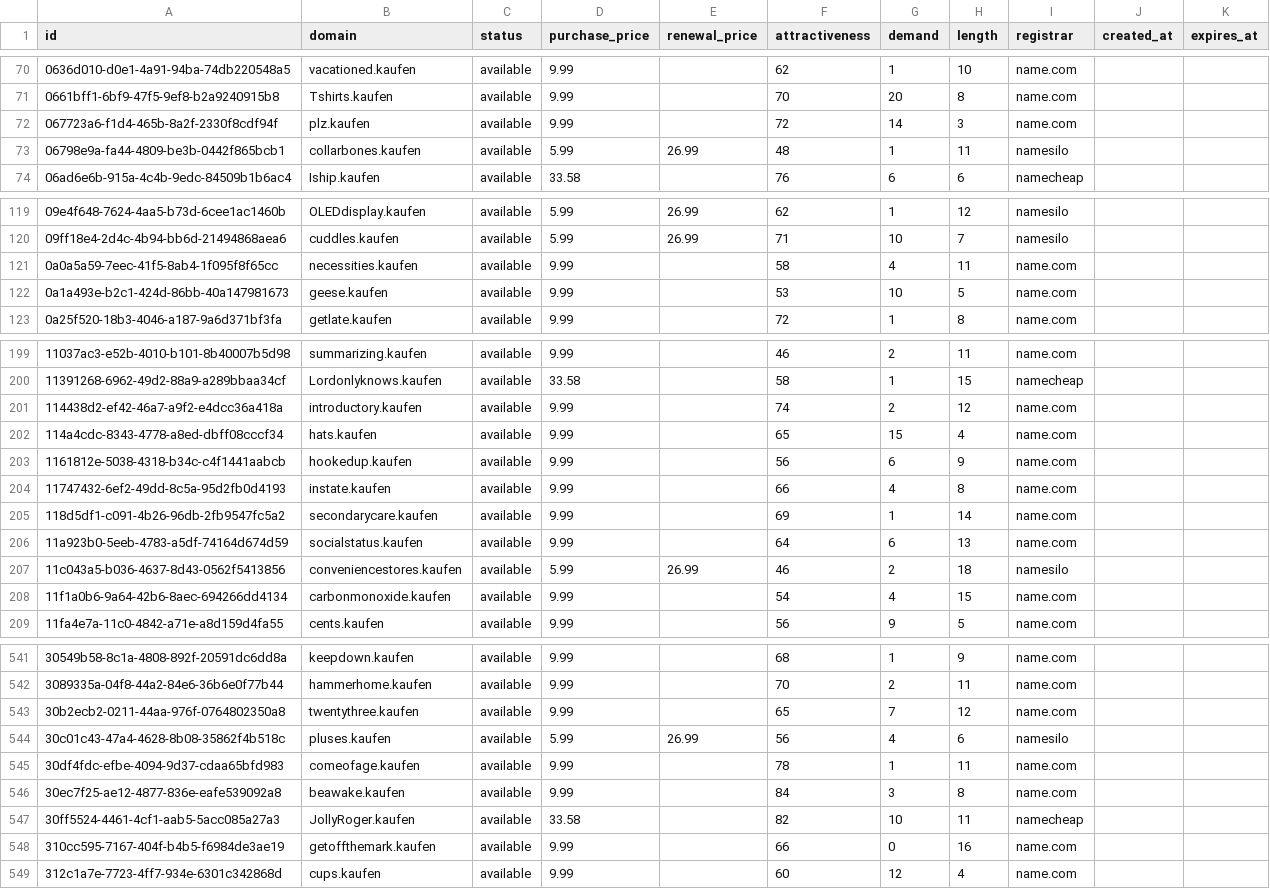
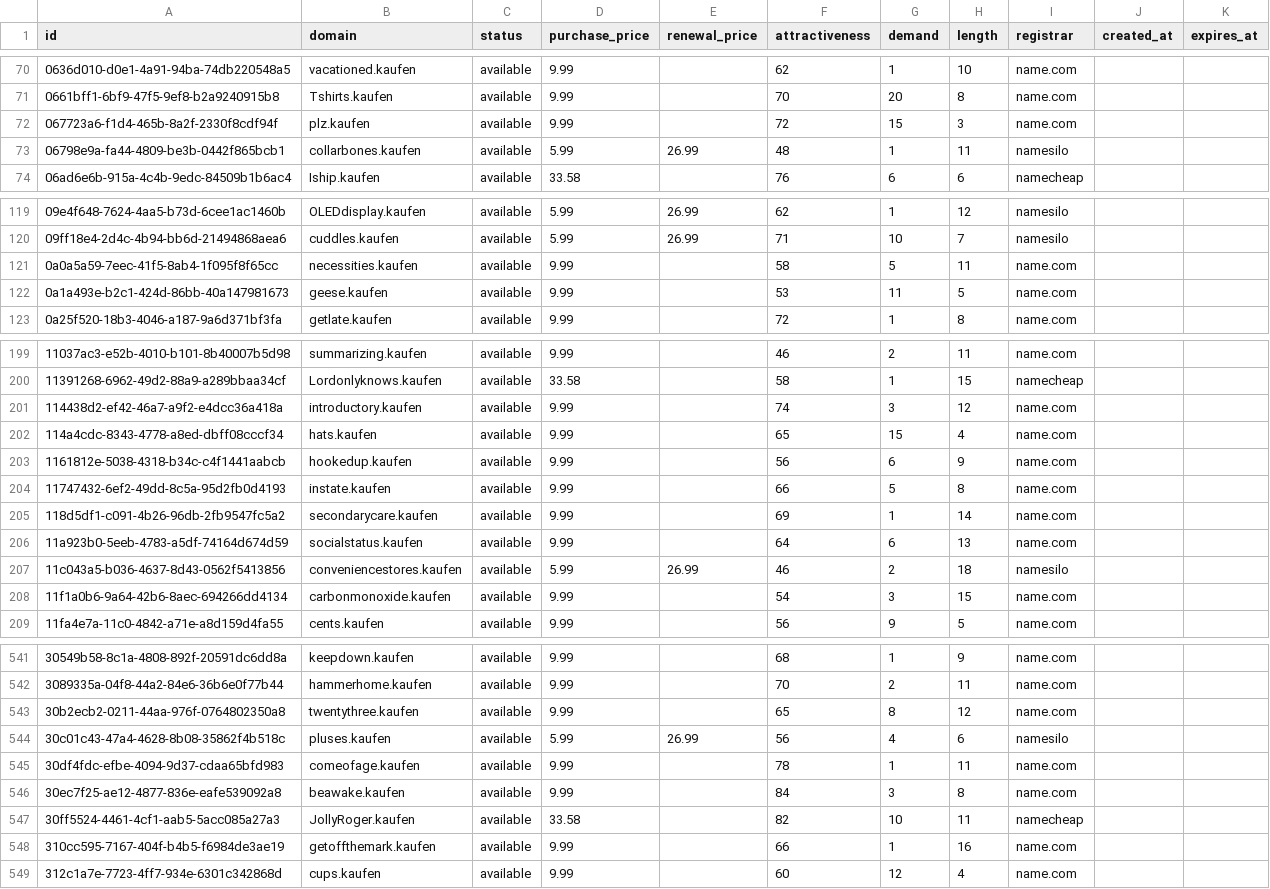
Before and after one commit to UniqueDomains/kaufen-oneword-domains, a CSV file: kaufen.csv, drawn as a sheet; only a part is shown, gaps mark what is left out; the diff covers the shown part only.

Commit message:
Domains update

```diff
--- a/kaufen.csv
+++ b/kaufen.csv
@@ -71,3 +71,3 @@ id,domain,status,purchase_price,renewal_price,attractiveness,demand,length,regis
 0661bff1-6bf9-47f5-9ef8-b2a9240915b8,Tshirts.kaufen,available,9.99,,70,20,8,name.com,,
-067723a6-f1d4-465b-8a2f-2330f8cdf94f,plz.kaufen,available,9.99,,72,14,3,name.com,,
+067723a6-f1d4-465b-8a2f-2330f8cdf94f,plz.kaufen,available,9.99,,72,15,3,name.com,,
 06798e9a-fa44-4809-be3b-0442f865bcb1,collarbones.kaufen,available,5.99,26.99,48,1,11,namesilo,,
@@ -120,4 +120,4 @@ id,domain,status,purchase_price,renewal_price,attractiveness,demand,length,regis
 09ff18e4-2d4c-4b94-bb6d-21494868aea6,cuddles.kaufen,available,5.99,26.99,71,10,7,namesilo,,
-0a0a5a59-7eec-41f5-8ab4-1f095f8f65cc,necessities.kaufen,available,9.99,,58,4,11,name.com,,
-0a1a493e-b2c1-424d-86bb-40a147981673,geese.kaufen,available,9.99,,53,10,5,name.com,,
+0a0a5a59-7eec-41f5-8ab4-1f095f8f65cc,necessities.kaufen,available,9.99,,58,5,11,name.com,,
+0a1a493e-b2c1-424d-86bb-40a147981673,geese.kaufen,available,9.99,,53,11,5,name.com,,
 0a25f520-18b3-4046-a187-9a6d371bf3fa,getlate.kaufen,available,9.99,,72,1,8,name.com,,
@@ -200,6 +200,6 @@ id,domain,status,purchase_price,renewal_price,attractiveness,demand,length,regis
 11391268-6962-49d2-88a9-a289bbaa34cf,Lordonlyknows.kaufen,available,33.58,,58,1,15,namecheap,,
-114438d2-ef42-46a7-a9f2-e4dcc36a418a,introductory.kaufen,available,9.99,,74,2,12,name.com,,
+114438d2-ef42-46a7-a9f2-e4dcc36a418a,introductory.kaufen,available,9.99,,74,3,12,name.com,,
 114a4cdc-8343-4778-a8ed-dbff08cccf34,hats.kaufen,available,9.99,,65,15,4,name.com,,
 1161812e-5038-4318-b34c-c4f1441aabcb,hookedup.kaufen,available,9.99,,56,6,9,name.com,,
-11747432-6ef2-49dd-8c5a-95d2fb0d4193,instate.kaufen,available,9.99,,66,4,8,name.com,,
+11747432-6ef2-49dd-8c5a-95d2fb0d4193,instate.kaufen,available,9.99,,66,5,8,name.com,,
 118d5df1-c091-4b26-96db-2fb9547fc5a2,secondarycare.kaufen,available,9.99,,69,1,14,name.com,,
@@ -207,3 +207,3 @@ id,domain,status,purchase_price,renewal_price,attractiveness,demand,length,regis
 11c043a5-b036-4637-8d43-0562f5413856,conveniencestores.kaufen,available,5.99,26.99,46,2,18,namesilo,,
-11f1a0b6-9a64-42b6-8aec-694266dd4134,carbonmonoxide.kaufen,available,9.99,,54,4,15,name.com,,
+11f1a0b6-9a64-42b6-8aec-694266dd4134,carbonmonoxide.kaufen,available,9.99,,54,3,15,name.com,,
 11fa4e7a-11c0-4842-a71e-a8d159d4fa55,cents.kaufen,available,9.99,,56,9,5,name.com,,
@@ -542,3 +542,3 @@ id,domain,status,purchase_price,renewal_price,attractiveness,demand,length,regis
 3089335a-04f8-44a2-84e6-36b6e0f77b44,hammerhome.kaufen,available,9.99,,70,2,11,name.com,,
-30b2ecb2-0211-44aa-976f-0764802350a8,twentythree.kaufen,available,9.99,,65,7,12,name.com,,
+30b2ecb2-0211-44aa-976f-0764802350a8,twentythree.kaufen,available,9.99,,65,8,12,name.com,,
 30c01c43-47a4-4628-8b08-35862f4b518c,pluses.kaufen,available,5.99,26.99,56,4,6,namesilo,,
@@ -547,3 +547,3 @@ id,domain,status,purchase_price,renewal_price,attractiveness,demand,length,regis
 30ff5524-4461-4cf1-aab5-5acc085a27a3,JollyRoger.kaufen,available,33.58,,82,10,11,namecheap,,
-310cc595-7167-404f-b4b5-f6984de3ae19,getoffthemark.kaufen,available,9.99,,66,0,16,name.com,,
+310cc595-7167-404f-b4b5-f6984de3ae19,getoffthemark.kaufen,available,9.99,,66,1,16,name.com,,
 312c1a7e-7723-4ff7-934e-6301c342868d,cups.kaufen,available,9.99,,60,12,4,name.com,,
```
Also changed, not shown: 31 edited cells elsewhere in this file, 4 other files.
